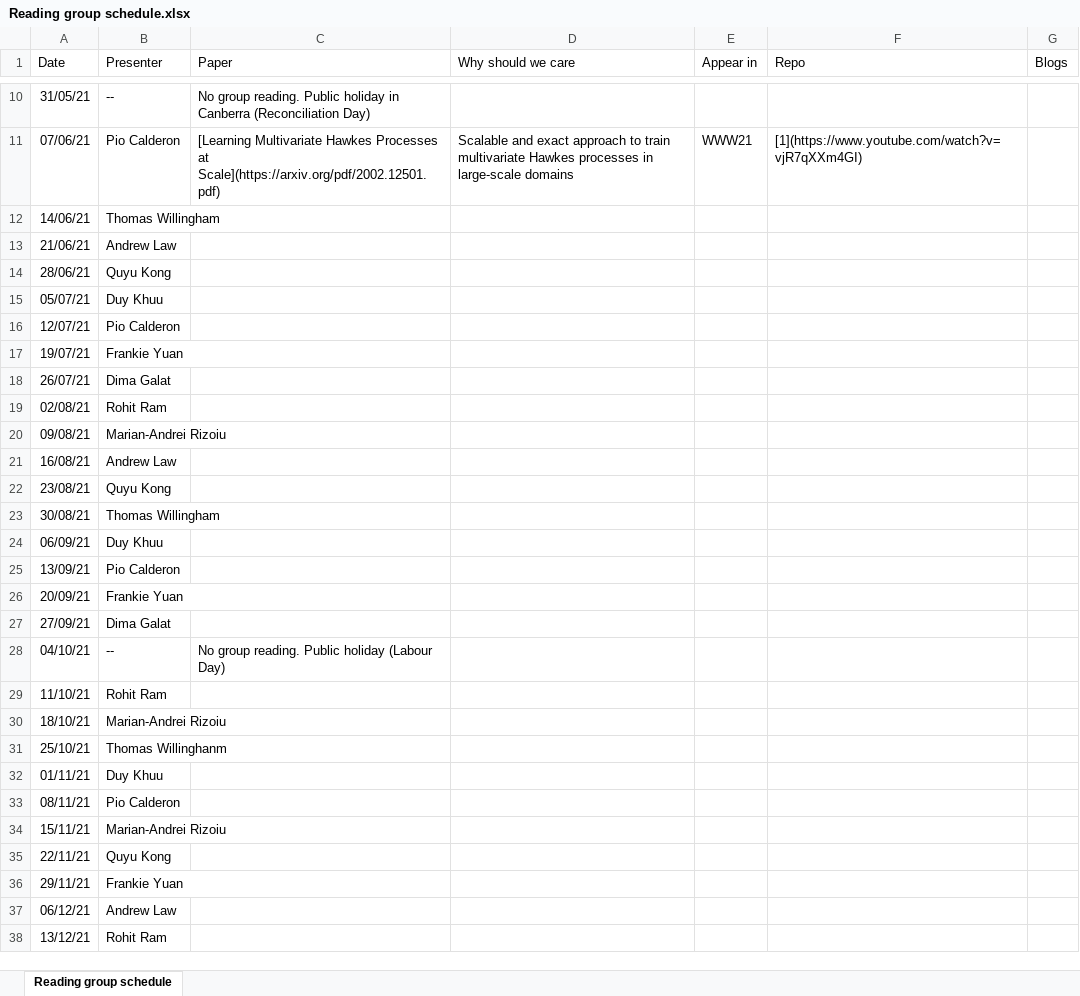
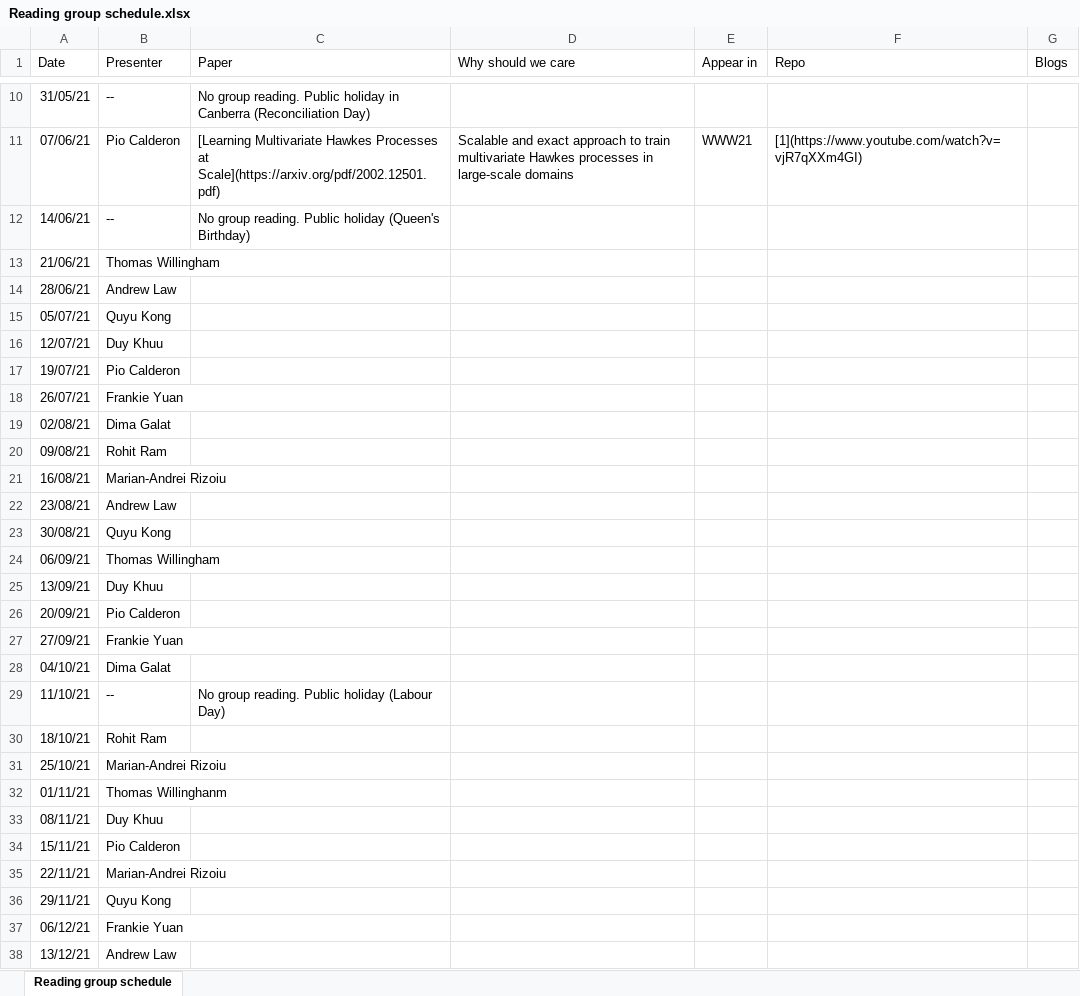
Before and after one commit to leagueofscholars/behavioral-ds.github.io, an Excel workbook: content/reading/Reading group schedule.xlsx, sheet Reading group schedule, drawn as a sheet; only a part is shown, gaps mark what is left out; values as stored, in another font and other column widths than the file's, no borders; the diff covers the shown part only; the diff names each change by its address in the sheet, - before the commit and + after, or states it on an @@ line.

Commit message:
updated reading group list due to another public holiday (Queen's birthday)

```diff
--- a/content/reading/Reading group schedule.xlsx (sheet Reading group schedule)
+++ b/content/reading/Reading group schedule.xlsx (sheet Reading group schedule)
-B12 (Presenter): Thomas Willingham
+B12 (Presenter): --
-C12 (Paper): (empty)
+C12 (Paper): No group reading. Public holiday (Queen's Birthday)
-B13 (Presenter): Andrew Law
+B13 (Presenter): Thomas Willingham
-B14 (Presenter): Quyu Kong
+B14 (Presenter): Andrew Law
-B15 (Presenter): Duy Khuu
+B15 (Presenter): Quyu Kong
-B16 (Presenter): Pio Calderon
+B16 (Presenter): Duy Khuu
-B17 (Presenter): Frankie Yuan
+B17 (Presenter): Pio Calderon
-B18 (Presenter): Dima Galat
+B18 (Presenter): Frankie Yuan
-B19 (Presenter): Rohit Ram
+B19 (Presenter): Dima Galat
-B20 (Presenter): Marian-Andrei Rizoiu
+B20 (Presenter): Rohit Ram
-B21 (Presenter): Andrew Law
+B21 (Presenter): Marian-Andrei Rizoiu
-B22 (Presenter): Quyu Kong
+B22 (Presenter): Andrew Law
-B23 (Presenter): Thomas Willingham
+B23 (Presenter): Quyu Kong
-B24 (Presenter): Duy Khuu
+B24 (Presenter): Thomas Willingham
-B25 (Presenter): Pio Calderon
+B25 (Presenter): Duy Khuu
-B26 (Presenter): Frankie Yuan
+B26 (Presenter): Pio Calderon
-B27 (Presenter): Dima Galat
+B27 (Presenter): Frankie Yuan
-B28 (Presenter): --
+B28 (Presenter): Dima Galat
-C28 (Paper): No group reading. Public holiday (Labour Day)
+C28 (Paper): (empty)
-B29 (Presenter): Rohit Ram
+B29 (Presenter): --
-C29 (Paper): (empty)
+C29 (Paper): No group reading. Public holiday (Labour Day)
-B30 (Presenter): Marian-Andrei Rizoiu
+B30 (Presenter): Rohit Ram
-B31 (Presenter): Thomas Willinghanm
+B31 (Presenter): Marian-Andrei Rizoiu
-B32 (Presenter): Duy Khuu
+B32 (Presenter): Thomas Willinghanm
-B33 (Presenter): Pio Calderon
+B33 (Presenter): Duy Khuu
-B34 (Presenter): Marian-Andrei Rizoiu
+B34 (Presenter): Pio Calderon
-B35 (Presenter): Quyu Kong
+B35 (Presenter): Marian-Andrei Rizoiu
-B36 (Presenter): Frankie Yuan
+B36 (Presenter): Quyu Kong
-B37 (Presenter): Andrew Law
+B37 (Presenter): Frankie Yuan
-B38 (Presenter): Rohit Ram
+B38 (Presenter): Andrew Law
```
Also changed, not shown: 1 added row and 1 edited cell elsewhere in this sheet, 1 other file.
